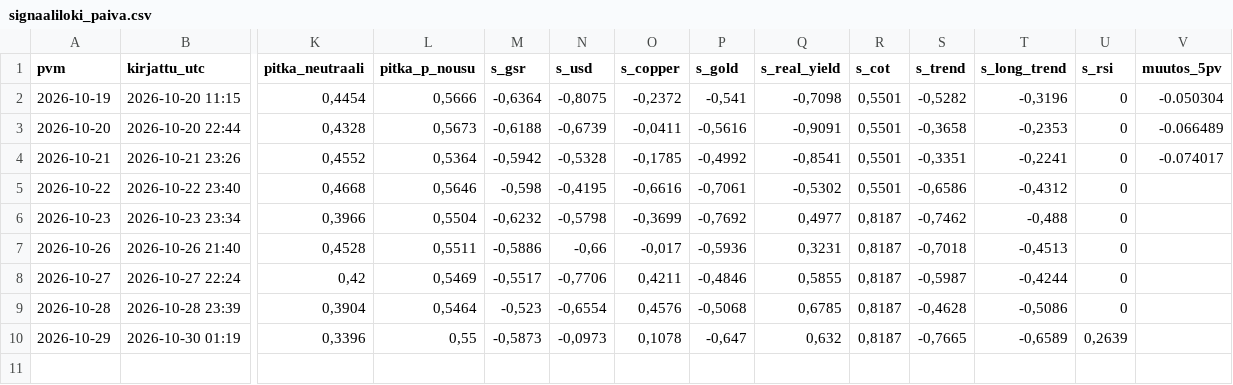
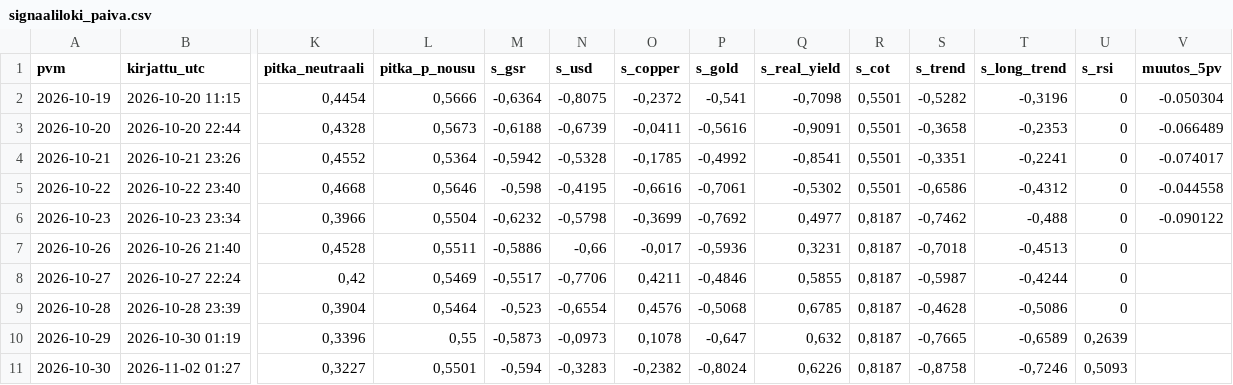
Before and after one commit to JuusoJ/hopea, a CSV file: signaaliloki_paiva.csv, drawn as a sheet; only a part is shown, gaps mark what is left out; rows hold the shown columns only; the diff names each change by its address in the sheet, - before the commit and + after, or states it on an @@ line.

```diff
--- a/signaaliloki_paiva.csv
+++ b/signaaliloki_paiva.csv
-V5 (muutos_5pv): (empty)
+V5 (muutos_5pv): -0.044558
-V6 (muutos_5pv): (empty)
+V6 (muutos_5pv): -0.090122
+row 11: 2026-10-30 | 2026-11-02 01:27 | 0,3227 | 0,5501 | -0,594 | -0,3283 | -0,2382 | -0,8024 | 0,6226 | 0,8187 | -0,8758 | -0,7246 | 0,5093
```
Also changed, not shown: signaaliloki_tunti.csv.
